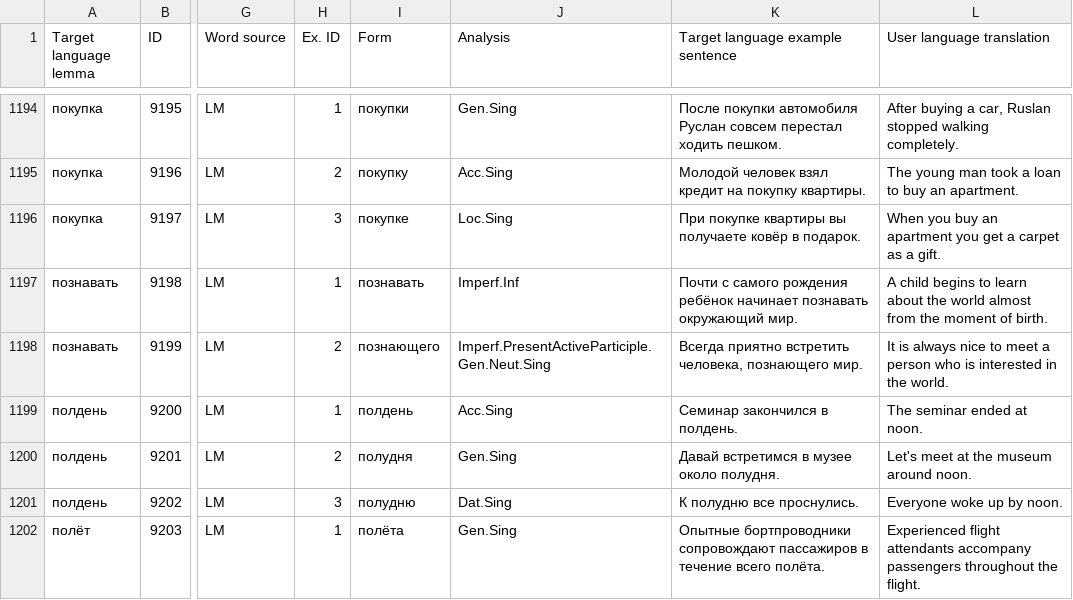
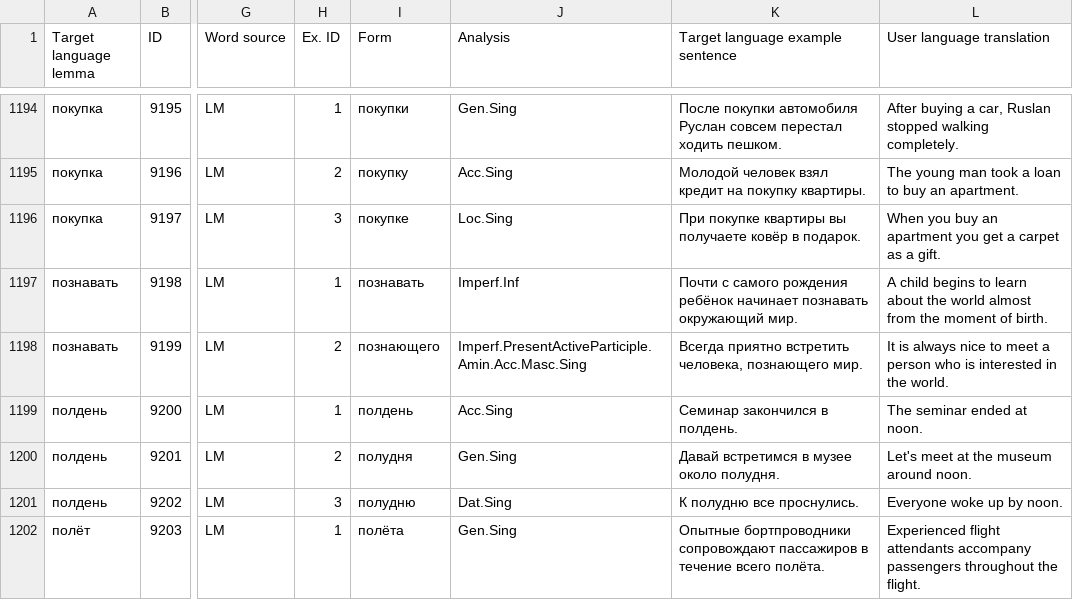
Before and after one commit to lajanda/data-rus-eng, a CSV file: SMARTool_data_B2_LIZA.csv, drawn as a sheet; only a part is shown, gaps mark what is left out; the diff names each change by its address in the sheet, - before the commit and + after, or states it on an @@ line.

Commit message:
Correct Item 9199
Всегда приятно встретить человека, познающего мир.
   (Imperf.PresentActiveParticiple.Gen.Neut.Sing )
>> Amin.Acc.Masc.Sing

```diff
--- a/SMARTool_data_B2_LIZA.csv
+++ b/SMARTool_data_B2_LIZA.csv
-J1198 (Analysis): Imperf.PresentActiveParticiple.Gen.Neut.Sing
+J1198 (Analysis): Imperf.PresentActiveParticiple.Amin.Acc.Masc.Sing
```
